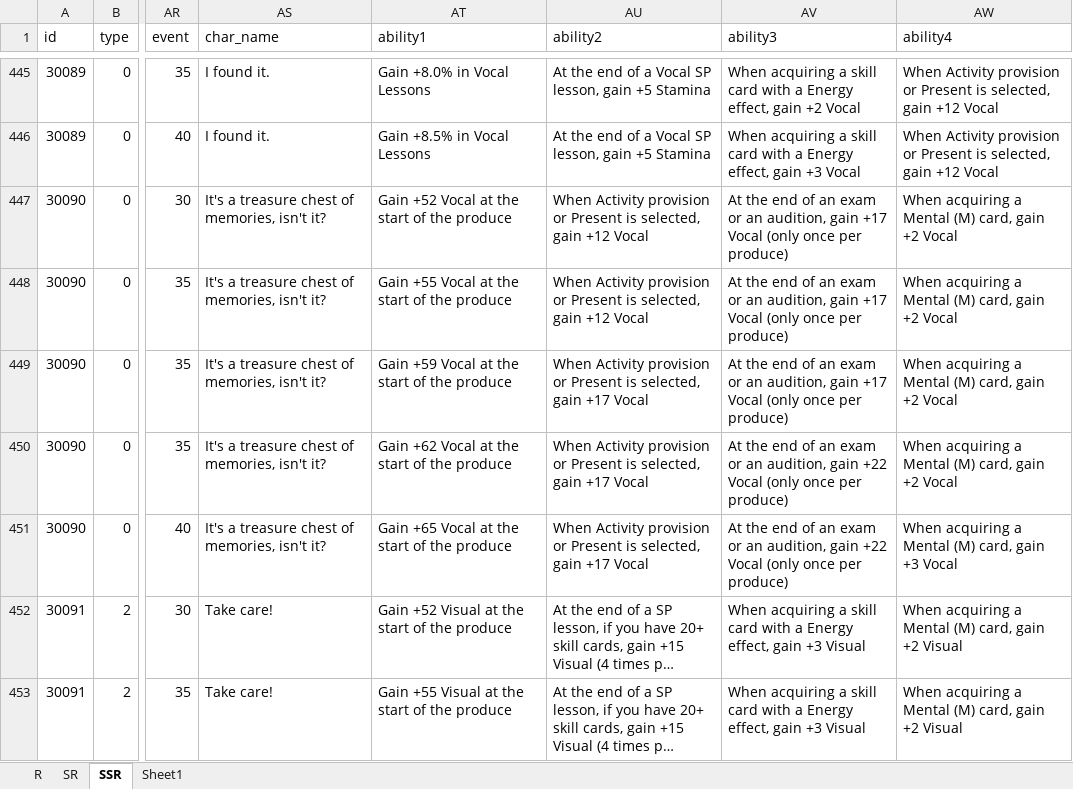
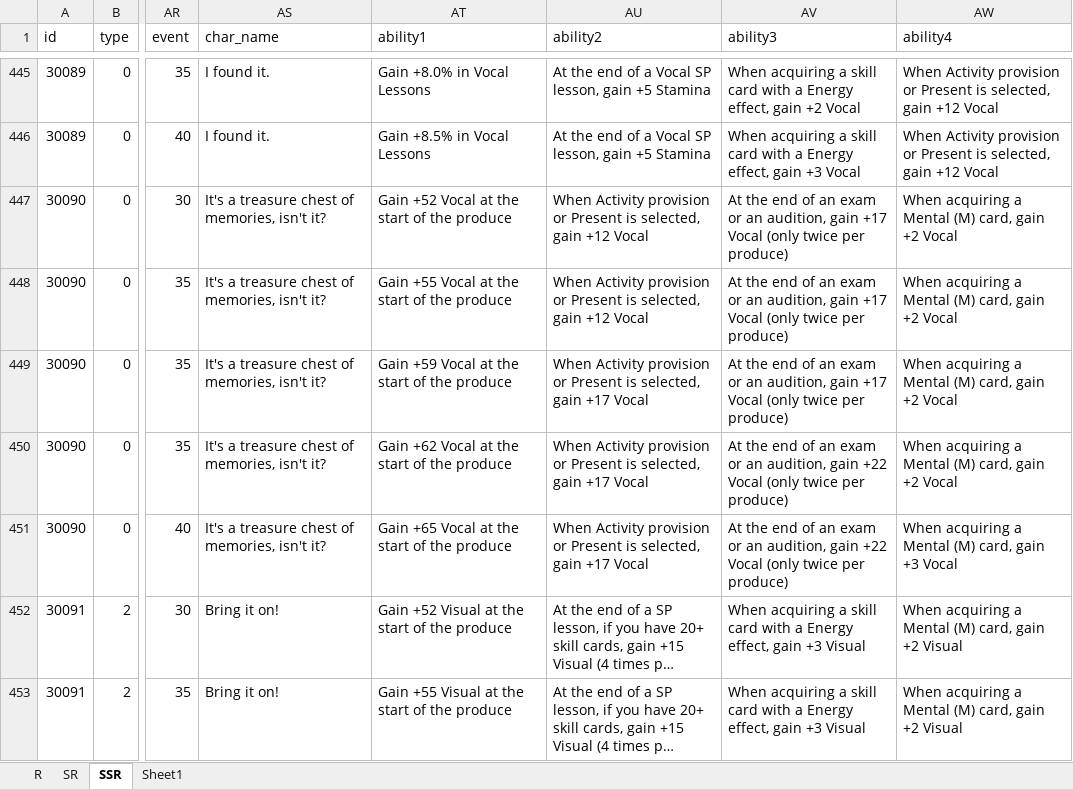
Before and after one commit to ChunAlt/gakumas-tierlist-resources, an Excel workbook: GakuConverter/GakuStats.xlsx, sheet SSR, drawn as a sheet; only a part is shown, gaps mark what is left out; long unchanged cells end in …; values as stored, in another font and other column widths than the file's, no borders; the diff covers the shown part only; the diff names each change by its address in the sheet, - before the commit and + after, or states it on an @@ line.

```diff
--- a/GakuConverter/GakuStats.xlsx (sheet SSR)
+++ b/GakuConverter/GakuStats.xlsx (sheet SSR)
-AV447:AV449 (ability3): …Vocal (only once per produce)
+AV447:AV449 (ability3): …Vocal (only twice per produce)
-AV450:AV451 (ability3): …Vocal (only once per produce)
+AV450:AV451 (ability3): …Vocal (only twice per produce)
-AS452:AS453 (char_name): Take care!
+AS452:AS453 (char_name): Bring it on!
```
Also changed, not shown: 35 added rows, 48 edited cells and cell formats elsewhere in this sheet, sheet SR, sheet Sheet1, 32 other files.
